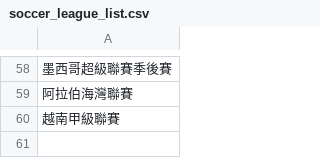
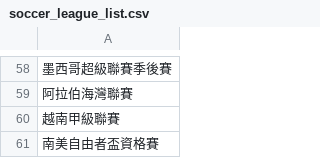
Before and after one commit to DanielTsai117/sport_ref, a CSV file: soccer_league_list.csv, drawn as a sheet; only a part is shown, gaps mark what is left out.

Commit message:
Update soccer_league_list.csv

```diff
--- a/soccer_league_list.csv
+++ b/soccer_league_list.csv
@@ -60 +60,2 @@
 越南甲級聯賽
+南美自由者盃資格賽
```
